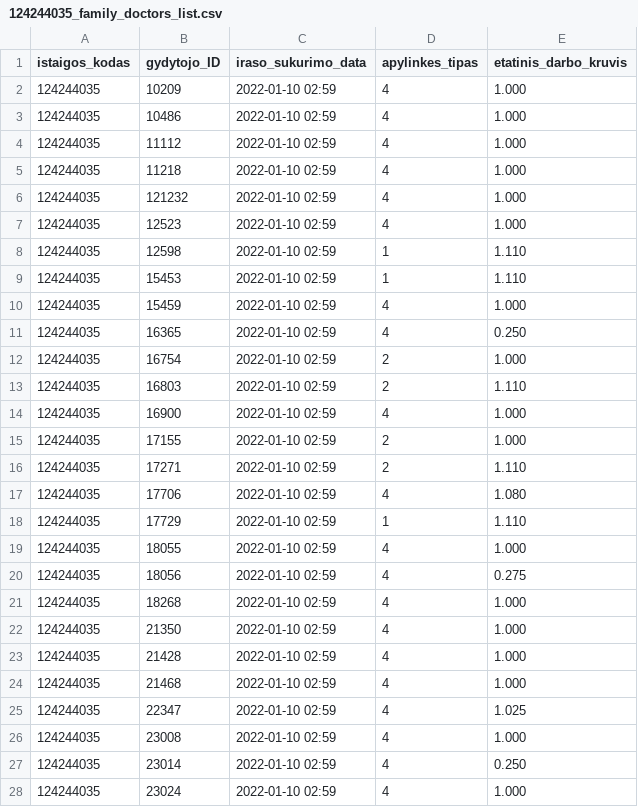
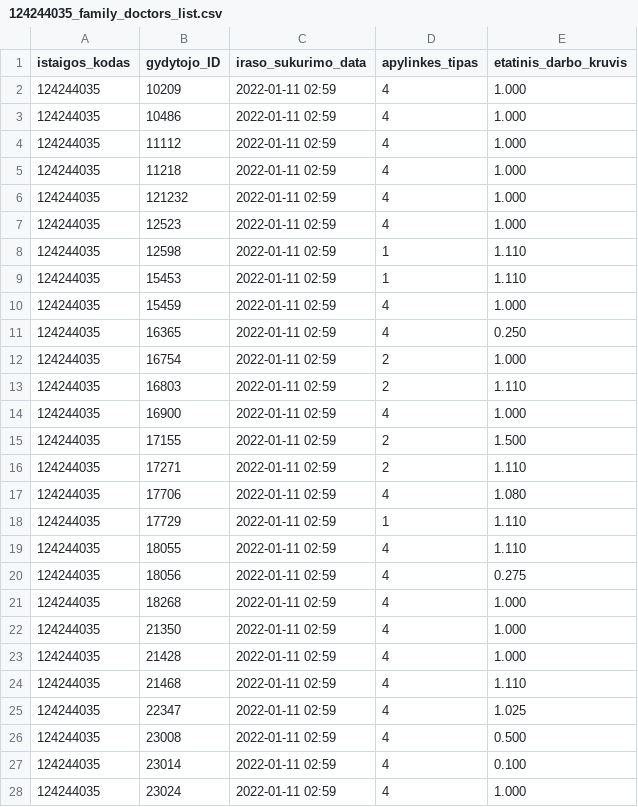
Before and after one commit to vilnius/antakalnio-poliklinika, a CSV file: 124244035_family_doctors_list.csv, drawn as a sheet; only a part is shown; the diff covers the shown part only.

```diff
--- a/124244035_family_doctors_list.csv
+++ b/124244035_family_doctors_list.csv
@@ -1,28 +1,28 @@
 istaigos_kodas;gydytojo_ID;iraso_sukurimo_data;apylinkes_tipas;etatinis_darbo_kruvis
-124244035;10209;2022-01-10 02:59;4;1.000
-124244035;10486;2022-01-10 02:59;4;1.000
-124244035;11112;2022-01-10 02:59;4;1.000
-124244035;11218;2022-01-10 02:59;4;1.000
-124244035;121232;2022-01-10 02:59;4;1.000
-124244035;12523;2022-01-10 02:59;4;1.000
-124244035;12598;2022-01-10 02:59;1;1.110
-124244035;15453;2022-01-10 02:59;1;1.110
-124244035;15459;2022-01-10 02:59;4;1.000
-124244035;16365;2022-01-10 02:59;4;0.250
-124244035;16754;2022-01-10 02:59;2;1.000
-124244035;16803;2022-01-10 02:59;2;1.110
-124244035;16900;2022-01-10 02:59;4;1.000
-124244035;17155;2022-01-10 02:59;2;1.000
-124244035;17271;2022-01-10 02:59;2;1.110
-124244035;17706;2022-01-10 02:59;4;1.080
-124244035;17729;2022-01-10 02:59;1;1.110
-124244035;18055;2022-01-10 02:59;4;1.000
-124244035;18056;2022-01-10 02:59;4;0.275
-124244035;18268;2022-01-10 02:59;4;1.000
-124244035;21350;2022-01-10 02:59;4;1.000
-124244035;21428;2022-01-10 02:59;4;1.000
-124244035;21468;2022-01-10 02:59;4;1.000
-124244035;22347;2022-01-10 02:59;4;1.025
-124244035;23008;2022-01-10 02:59;4;1.000
-124244035;23014;2022-01-10 02:59;4;0.250
-124244035;23024;2022-01-10 02:59;4;1.000
+124244035;10209;2022-01-11 02:59;4;1.000
+124244035;10486;2022-01-11 02:59;4;1.000
+124244035;11112;2022-01-11 02:59;4;1.000
+124244035;11218;2022-01-11 02:59;4;1.000
+124244035;121232;2022-01-11 02:59;4;1.000
+124244035;12523;2022-01-11 02:59;4;1.000
+124244035;12598;2022-01-11 02:59;1;1.110
+124244035;15453;2022-01-11 02:59;1;1.110
+124244035;15459;2022-01-11 02:59;4;1.000
+124244035;16365;2022-01-11 02:59;4;0.250
+124244035;16754;2022-01-11 02:59;2;1.000
+124244035;16803;2022-01-11 02:59;2;1.110
+124244035;16900;2022-01-11 02:59;4;1.000
+124244035;17155;2022-01-11 02:59;2;1.500
+124244035;17271;2022-01-11 02:59;2;1.110
+124244035;17706;2022-01-11 02:59;4;1.080
+124244035;17729;2022-01-11 02:59;1;1.110
+124244035;18055;2022-01-11 02:59;4;1.110
+124244035;18056;2022-01-11 02:59;4;0.275
+124244035;18268;2022-01-11 02:59;4;1.000
+124244035;21350;2022-01-11 02:59;4;1.000
+124244035;21428;2022-01-11 02:59;4;1.000
+124244035;21468;2022-01-11 02:59;4;1.110
+124244035;22347;2022-01-11 02:59;4;1.025
+124244035;23008;2022-01-11 02:59;4;0.500
+124244035;23014;2022-01-11 02:59;4;0.100
+124244035;23024;2022-01-11 02:59;4;1.000
```
Also changed, not shown: 7 added rows and 49 edited cells elsewhere in this file, 124244035_doctors_excluded.csv, 2 other files.
